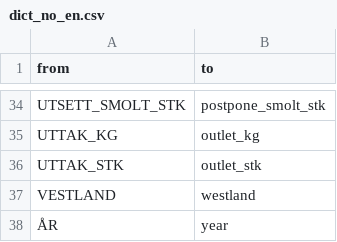
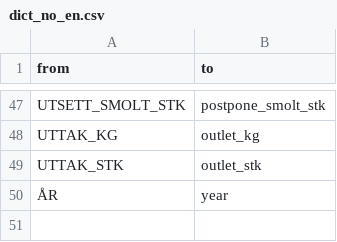
Before and after one commit to d267053/AqDataSci, a CSV file: toolbox/data/dict_no_en.csv, drawn as a sheet; only a part is shown, gaps mark what is left out; removed rows and columns are numbered as before the commit, all else as after; the diff covers the shown part only; the diff names each change by its address in the sheet, - before the commit and + after, or states it on an @@ line.

```diff
--- a/toolbox/data/dict_no_en.csv
+++ b/toolbox/data/dict_no_en.csv
-row 37: VESTLAND | westland
```
Also changed, not shown: 17 added rows and 4 removed rows elsewhere in this file.
